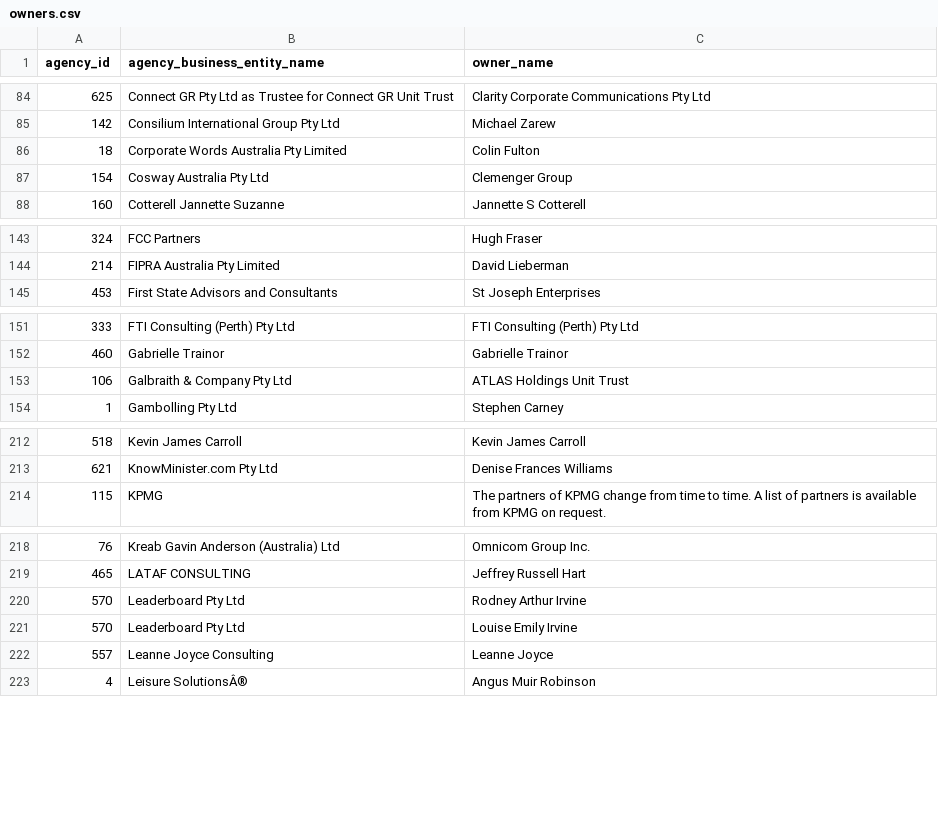
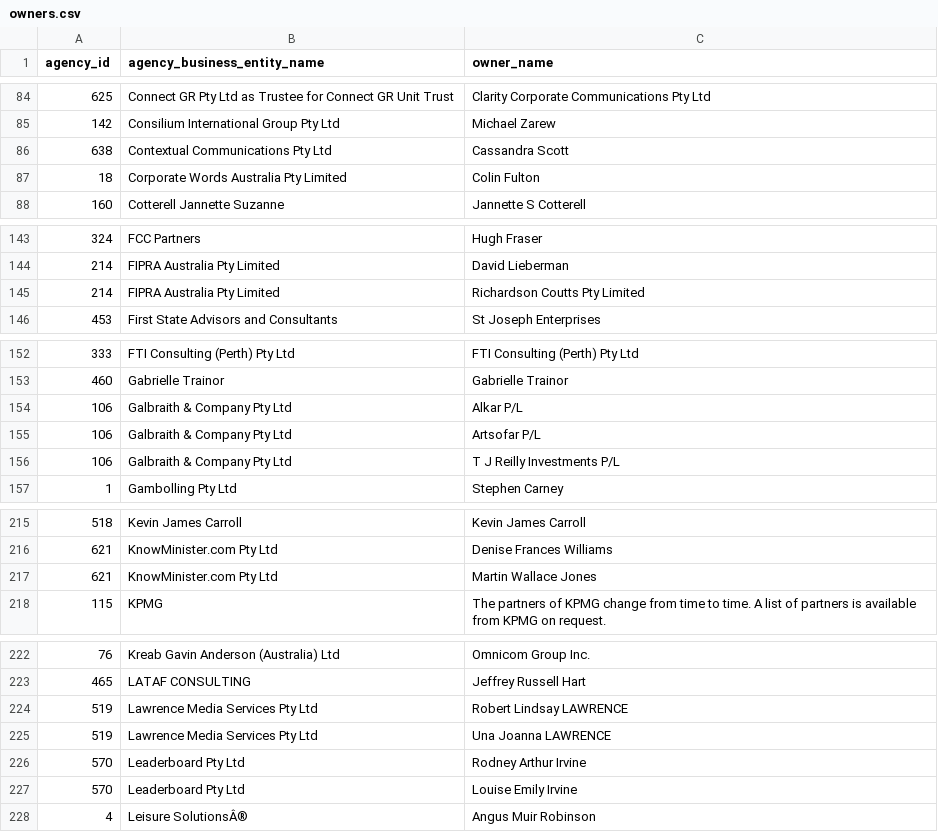
Before and after one commit to henare/australian_government_lobbyists_register, a CSV file: owners.csv, drawn as a sheet; only a part is shown, gaps mark what is left out; the diff covers the shown part only.

```diff
--- a/owners.csv
+++ b/owners.csv
@@ -85,4 +85,4 @@ agency_id,agency_business_entity_name,owner_name
 142,Consilium International Group Pty Ltd,Michael Zarew
+638,Contextual Communications Pty Ltd,Cassandra Scott
 18,Corporate Words Australia Pty Limited,Colin Fulton
-154,Cosway Australia Pty Ltd,Clemenger Group
 160,Cotterell Jannette Suzanne,Jannette S Cotterell
@@ -144,2 +144,3 @@ agency_id,agency_business_entity_name,owner_name
 214,FIPRA Australia Pty Limited,David Lieberman
+214,FIPRA Australia Pty Limited,Richardson Coutts Pty Limited
 453,First State Advisors and Consultants ,St Joseph Enterprises
@@ -152,3 +153,5 @@ agency_id,agency_business_entity_name,owner_name
 460,Gabrielle Trainor,Gabrielle Trainor
-106,Galbraith & Company Pty Ltd,ATLAS Holdings Unit Trust
+106,Galbraith & Company Pty Ltd,Alkar P/L
+106,Galbraith & Company Pty Ltd,Artsofar P/L
+106,Galbraith & Company Pty Ltd,T J Reilly Investments P/L
 1,Gambolling Pty Ltd,Stephen Carney
@@ -213,2 +216,3 @@ agency_id,agency_business_entity_name,owner_name
 621,KnowMinister.com Pty Ltd,Denise Frances Williams
+621,KnowMinister.com Pty Ltd,Martin Wallace Jones
 115,KPMG,The partners of KPMG change from time to time. A list of partners is available from KPMG on request.
@@ -219,5 +223,6 @@ agency_id,agency_business_entity_name,owner_name
 465,LATAF CONSULTING ,Jeffrey Russell Hart
+519,Lawrence Media Services Pty Ltd,Robert Lindsay LAWRENCE
+519,Lawrence Media Services Pty Ltd,Una Joanna LAWRENCE
 570,Leaderboard Pty Ltd,Rodney Arthur Irvine
 570,Leaderboard Pty Ltd,Louise Emily Irvine
-557,Leanne Joyce Consulting,Leanne Joyce
 4,Leisure SolutionsÂ®,Angus Muir Robinson
```
Also changed, not shown: 1 added row and 1 removed row elsewhere in this file, agencies.csv, clients.csv, 1 other file.
